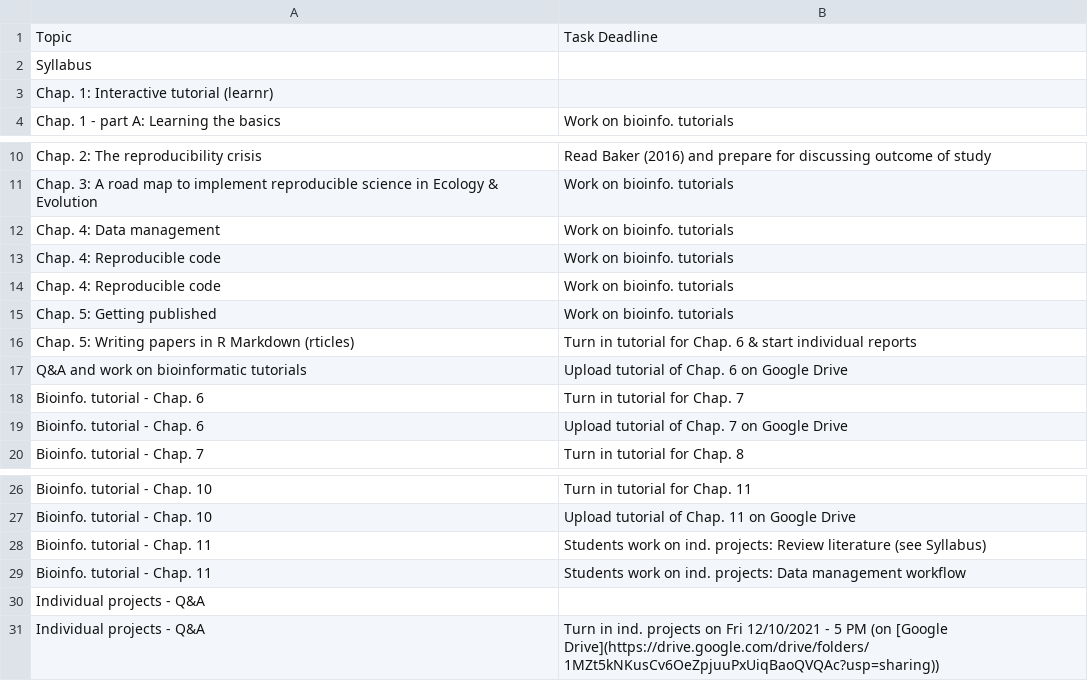
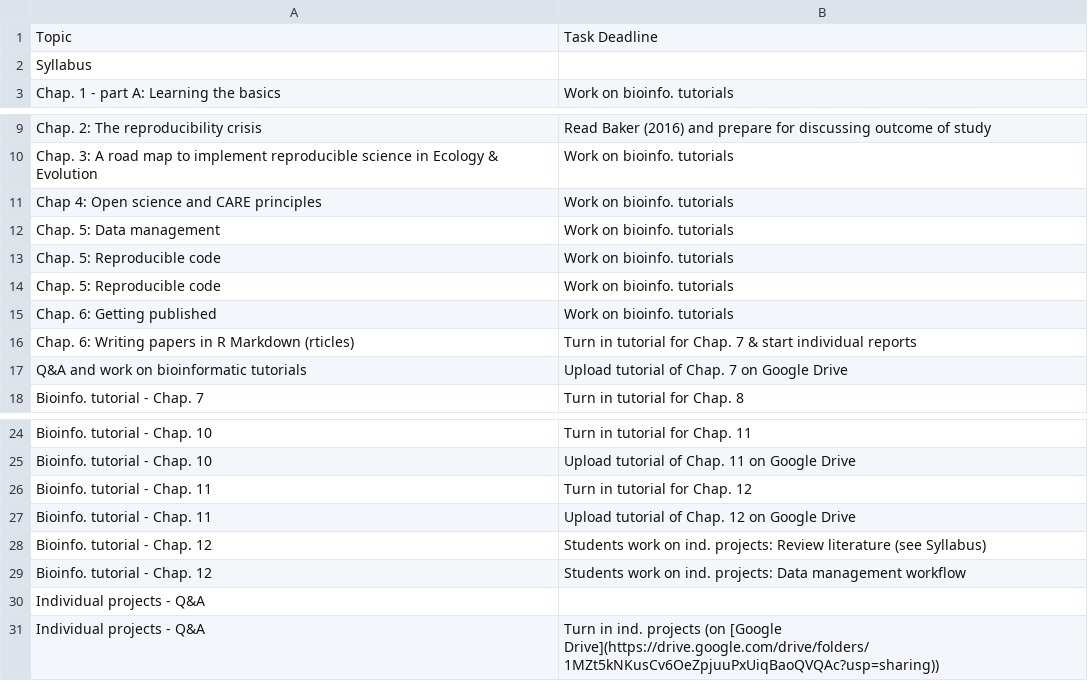
Before and after one commit to svenbuerki/EEB603_Reproducible_Science, a CSV file: Data/Timetable_EEB603_topic_tasks.csv, drawn as a sheet; only a part is shown, gaps mark what is left out.

Commit message:
Updated webiste w/ new syllabus and revised structure for start Fall 2022

```diff
--- a/Data/Timetable_EEB603_topic_tasks.csv
+++ b/Data/Timetable_EEB603_topic_tasks.csv
@@ -2,3 +2,2 @@
 Syllabus,
-Chap. 1: Interactive tutorial (learnr),
 Chap. 1 - part A: Learning the basics,Work on bioinfo. tutorials
@@ -11,10 +10,9 @@ Chap. 2: The reproducibility crisis,Read Baker (2016) and prepare for discussing
 Chap. 3: A road map to implement reproducible science in Ecology & Evolution,Work on bioinfo. tutorials
-Chap. 4: Data management,Work on bioinfo. tutorials
-Chap. 4: Reproducible code,Work on bioinfo. tutorials
-Chap. 4: Reproducible code,Work on bioinfo. tutorials
-Chap. 5: Getting published,Work on bioinfo. tutorials
-Chap. 5: Writing papers in R Markdown (rticles),Turn in tutorial for Chap. 6 & start individual reports
-Q&A and work on bioinformatic tutorials,Upload tutorial of Chap. 6 on Google Drive
-Bioinfo. tutorial - Chap. 6,Turn in tutorial for Chap. 7
-Bioinfo. tutorial - Chap. 6,Upload tutorial of Chap. 7 on Google Drive
+Chap 4: Open science and CARE principles,Work on bioinfo. tutorials
+Chap. 5: Data management,Work on bioinfo. tutorials
+Chap. 5: Reproducible code,Work on bioinfo. tutorials
+Chap. 5: Reproducible code,Work on bioinfo. tutorials
+Chap. 6: Getting published,Work on bioinfo. tutorials
+Chap. 6: Writing papers in R Markdown (rticles),Turn in tutorial for Chap. 7 & start individual reports
+Q&A and work on bioinformatic tutorials,Upload tutorial of Chap. 7 on Google Drive
 Bioinfo. tutorial - Chap. 7,Turn in tutorial for Chap. 8
@@ -27,5 +25,7 @@ Bioinfo. tutorial - Chap. 10,Turn in tutorial for Chap. 11
 Bioinfo. tutorial - Chap. 10,Upload tutorial of Chap. 11 on Google Drive
-Bioinfo. tutorial - Chap. 11,Students work on ind. projects: Review literature (see Syllabus)
-Bioinfo. tutorial - Chap. 11,Students work on ind. projects: Data management workflow
+Bioinfo. tutorial - Chap. 11,Turn in tutorial for Chap. 12
+Bioinfo. tutorial - Chap. 11,Upload tutorial of Chap. 12 on Google Drive
+Bioinfo. tutorial - Chap. 12,Students work on ind. projects: Review literature (see Syllabus)
+Bioinfo. tutorial - Chap. 12,Students work on ind. projects: Data management workflow
 Individual projects - Q&A,
-Individual projects - Q&A,Turn in ind. projects on Fri 12/10/2021 - 5 PM (on [Google Drive](https://drive.google.com/drive/folders/1MZt5kNKusCv6OeZpjuuPxUiqBaoQVQAc?usp=sharing))
+Individual projects - Q&A,Turn in ind. projects (on [Google Drive](https://drive.google.com/drive/folders/1MZt5kNKusCv6OeZpjuuPxUiqBaoQVQAc?usp=sharing))
```
Also changed, not shown: 41 other files.
